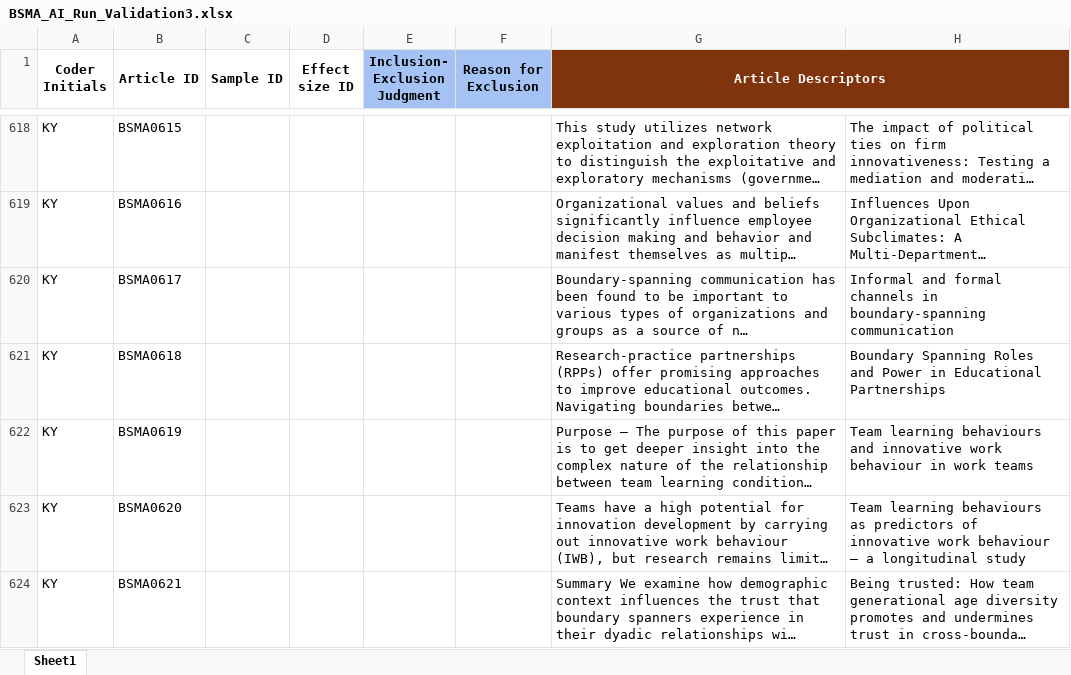
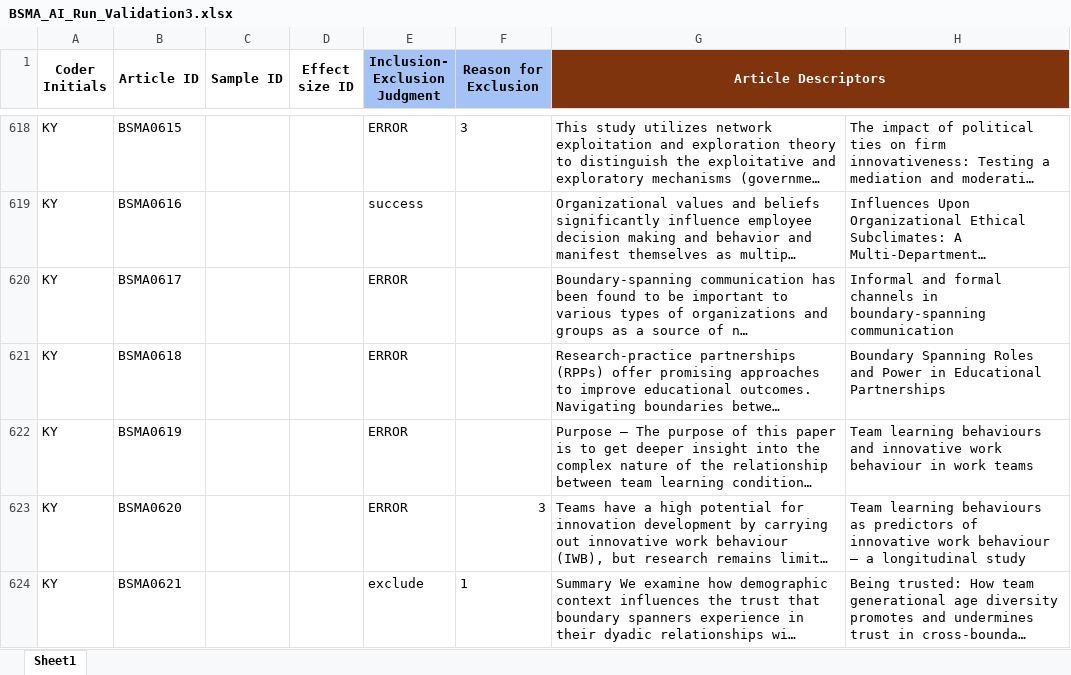
Before and after one commit to canadaofbin-netizen/BSMA_Summative, an Excel workbook: BSMA_AI_Run_Validation3.xlsx, sheet Sheet1, drawn as a sheet; only a part is shown, gaps mark what is left out; long unchanged cells end in …; values as stored, in another font and other column widths than the file's, no borders; the diff covers the shown part only; the diff names each change by its address in the sheet, - before the commit and + after, or states it on an @@ line.

Commit message:
Auto-backup: Post-highlighting batch completed

```diff
--- a/BSMA_AI_Run_Validation3.xlsx (sheet Sheet1)
+++ b/BSMA_AI_Run_Validation3.xlsx (sheet Sheet1)
-E618 (Inclusion- Exclusion Judgment): (empty)
+E618 (Inclusion- Exclusion Judgment): ERROR
-F618 (Reason for Exclusion): (empty)
+F618 (Reason for Exclusion): 3
-E619 (Inclusion- Exclusion Judgment): (empty)
+E619 (Inclusion- Exclusion Judgment): success
-E620:E623 (Inclusion- Exclusion Judgment): (empty)
+E620:E623 (Inclusion- Exclusion Judgment): ERROR
-F623 (Reason for Exclusion): (empty)
+F623 (Reason for Exclusion): 3
-E624 (Inclusion- Exclusion Judgment): (empty)
+E624 (Inclusion- Exclusion Judgment): exclude
-F624 (Reason for Exclusion): (empty)
+F624 (Reason for Exclusion): 1
```
Also changed, not shown: 48 edited cells elsewhere in this sheet.
